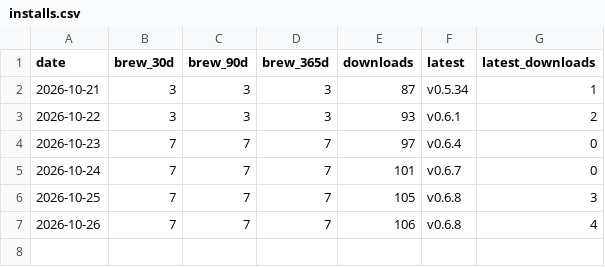
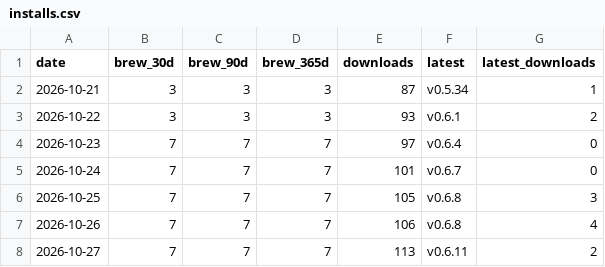
Before and after one commit to Ashon/pacenote, a CSV file: installs.csv, drawn as a sheet.

```diff
--- a/installs.csv
+++ b/installs.csv
@@ -7 +7,2 @@ date,brew_30d,brew_90d,brew_365d,downloads,latest,latest_downloads
 2026-10-26,7,7,7,106,v0.6.8,4
+2026-10-27,7,7,7,113,v0.6.11,2
```
